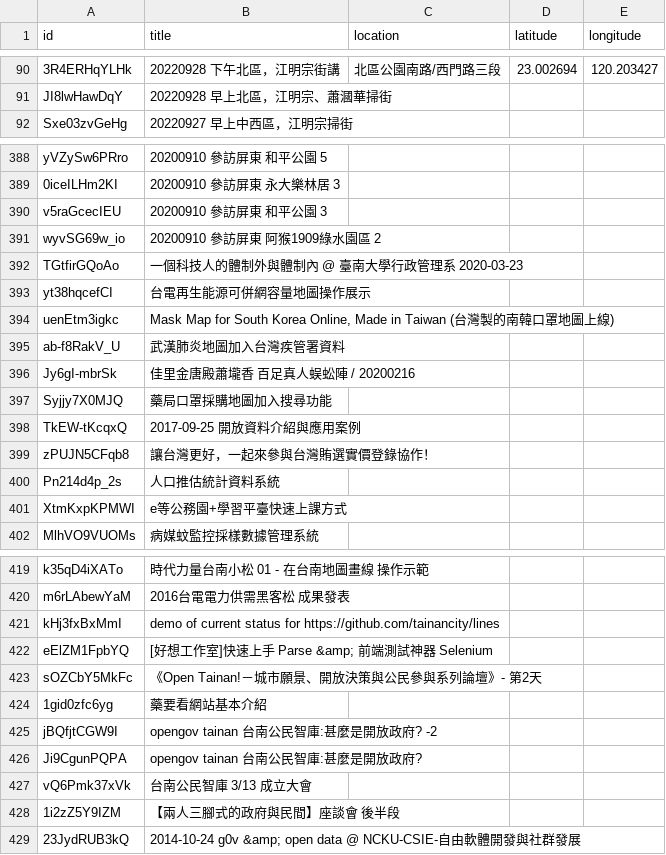
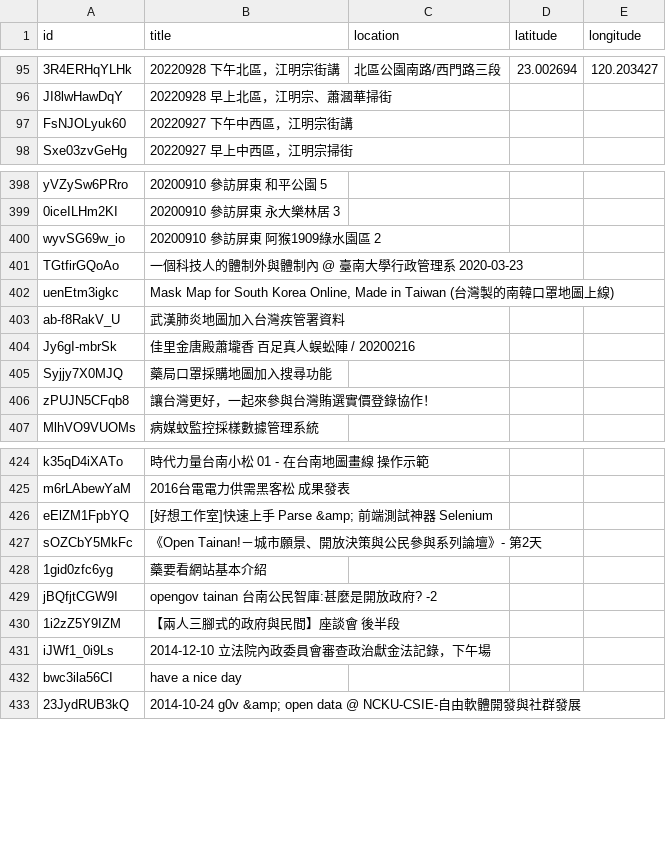
Before and after one commit to kiang/tainan.olc.tw, a CSV file: docs/json/youtube/list.csv, drawn as a sheet; only a part is shown, gaps mark what is left out; removed rows and columns are numbered as before the commit, all else as after; the diff covers the shown part only; the diff names each change by its address in the sheet, - before the commit and + after, or states it on an @@ line.

```diff
--- a/docs/json/youtube/list.csv
+++ b/docs/json/youtube/list.csv
+row 97: FsNJOLyuk60 | 20220927 下午中西區，江明宗街講
-row 390: v5raGcecIEU | 20200910 參訪屏東 和平公園 3
-row 393: yt38hqcefCI | 台電再生能源可併網容量地圖操作展示
-row 398: TkEW-tKcqxQ | 2017-09-25 開放資料介紹與應用案例
-row 400: Pn214d4p_2s | 人口推估統計資料系統
-row 401: XtmKxpKPMWI | e等公務園+學習平臺快速上課方式
-row 421: kHj3fxBxMmI | demo of current status for https://github.com/tainancity/lines
-row 426: Ji9CgunPQPA | opengov tainan 台南公民智庫:甚麼是開放政府?
-row 427: vQ6Pmk37xVk | 台南公民智庫 3/13 成立大會
+row 431: iJWf1_0i9Ls | 2014-12-10 立法院內政委員會審查政治獻金法記錄，下午場
+row 432: bwc3ila56CI | have a nice day
```
Also changed, not shown: 25 added rows and 14 removed rows elsewhere in this file, 17 other files.
